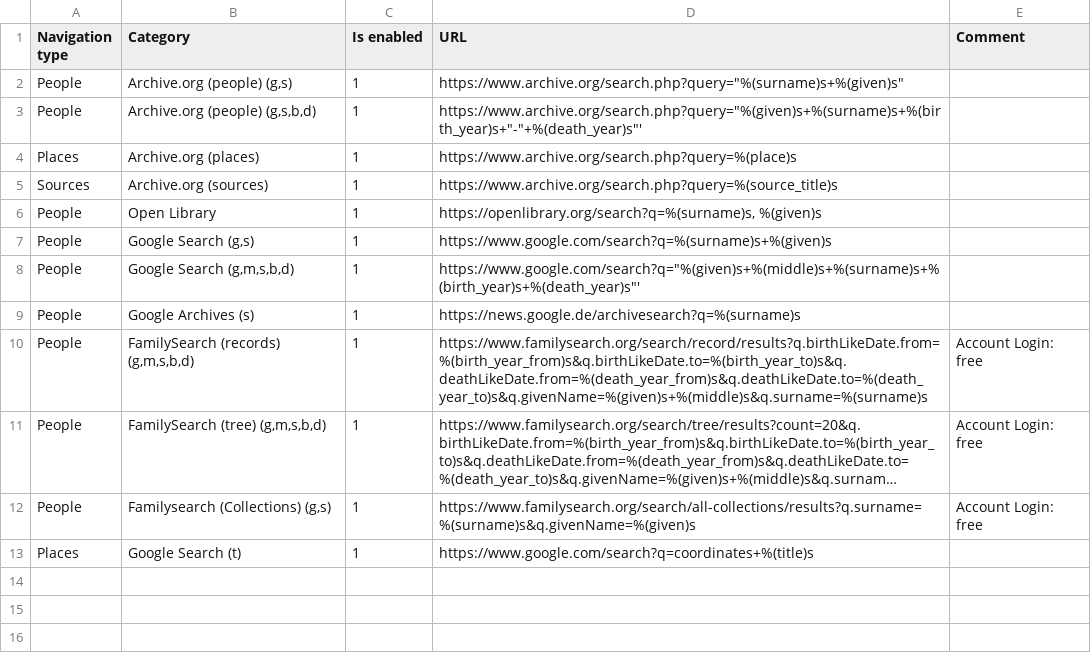
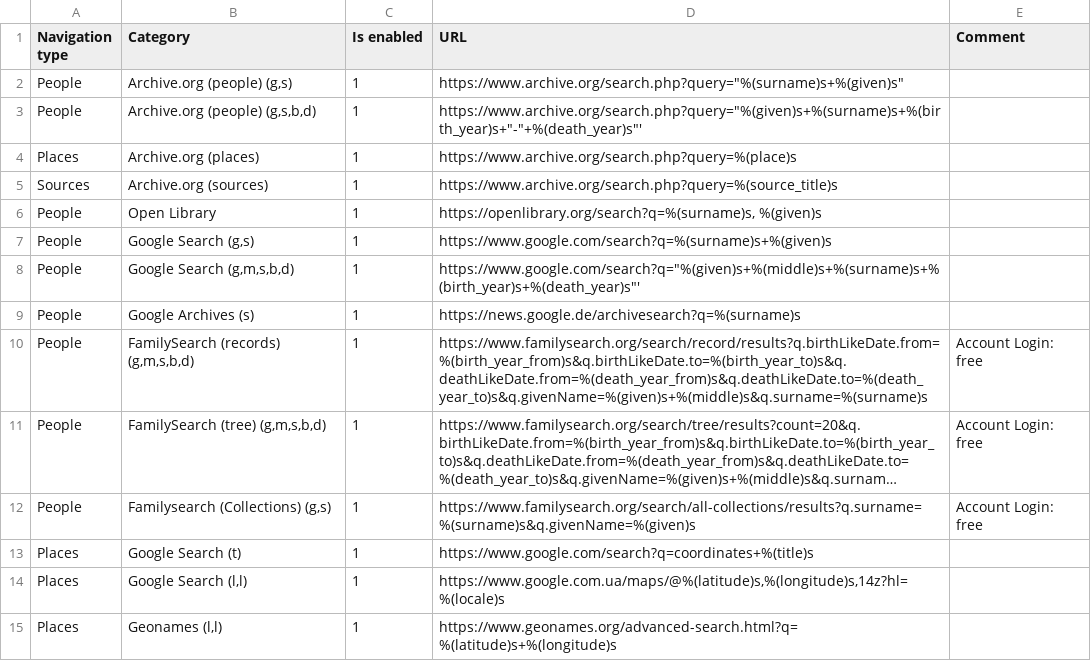
Before and after one commit to jurchello/WebSearch, a CSV file: assets/csv/common-links.csv, drawn as a sheet; long unchanged cells end in ….

```diff
--- a/assets/csv/common-links.csv
+++ b/assets/csv/common-links.csv
@@ -13 +13,3 @@ People,"Familysearch (Collections) (g,s)",1,https://www.familysearch.org/search/
 Places,Google Search (t),1,https://www.google.com/search?q=coordinates+%(title)s,
+Places,"Google Search (l,l)",1,"https://www.google.com.ua/maps/@%(latitude)s,%(longitude)s,14z?hl=%(locale)s",
+Places,"Geonames (l,l)",1,https://www.geonames.org/advanced-search.html?q=%(latitude)s+%(longitude)s,
```
Also changed, not shown: 2 other files.
